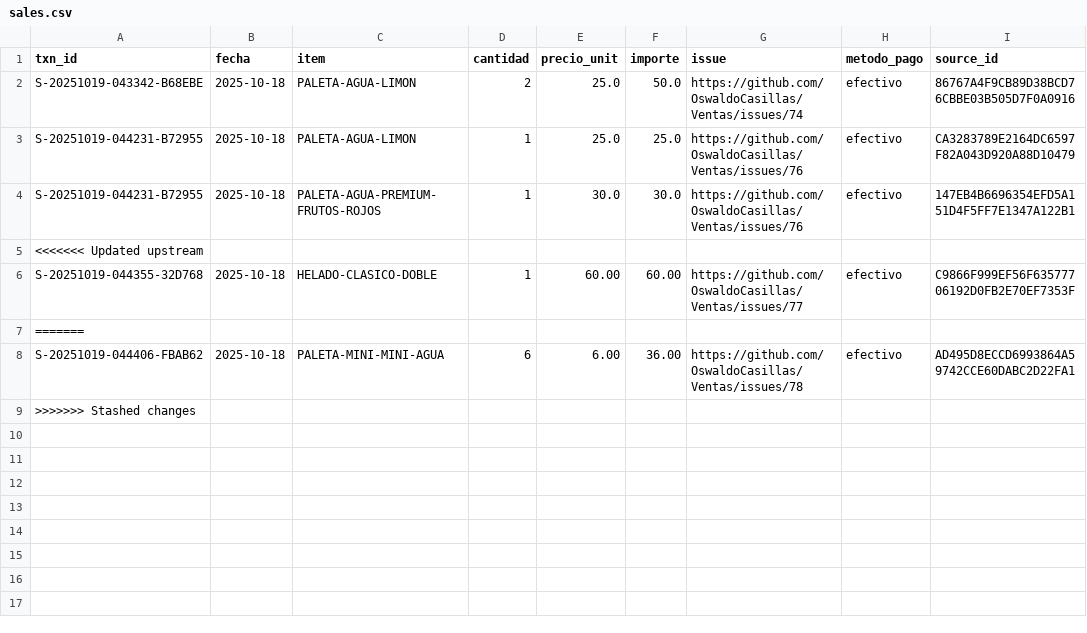
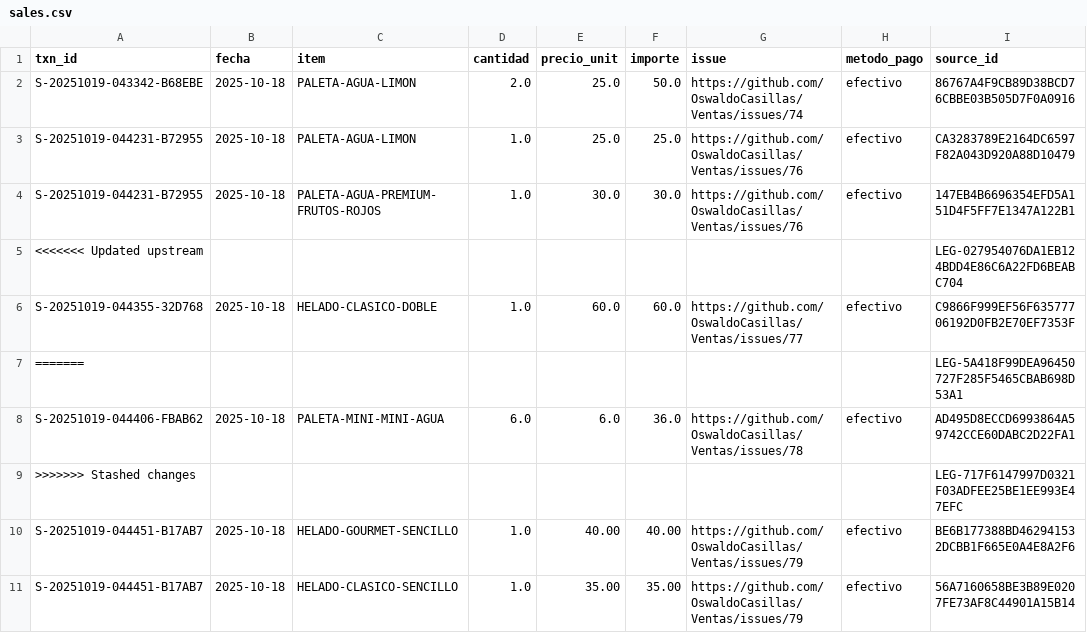
Before and after one commit to OswaldoCasillas/Ventas, a CSV file: data/sales.csv, drawn as a sheet.

```diff
--- a/data/sales.csv
+++ b/data/sales.csv
@@ -1,9 +1,11 @@
 txn_id,fecha,item,cantidad,precio_unit,importe,issue,metodo_pago,source_id
-S-20251019-043342-B68EBE,2025-10-18,PALETA-AGUA-LIMON,2,25.0,50.0,https://github.com/OswaldoCasillas/Ventas/issues/74,efectivo,86767A4F9CB89D38BCD76CBBE03B505D7F0A0916
-S-20251019-044231-B72955,2025-10-18,PALETA-AGUA-LIMON,1,25.0,25.0,https://github.com/OswaldoCasillas/Ventas/issues/76,efectivo,CA3283789E2164DC6597F82A043D920A88D10479
-S-20251019-044231-B72955,2025-10-18,PALETA-AGUA-PREMIUM-FRUTOS-ROJOS,1,30.0,30.0,https://github.com/OswaldoCasillas/Ventas/issues/76,efectivo,147EB4B6696354EFD5A151D4F5FF7E1347A122B1
-<<<<<<< Updated upstream
-S-20251019-044355-32D768,2025-10-18,HELADO-CLASICO-DOBLE,1,60.00,60.00,https://github.com/OswaldoCasillas/Ventas/issues/77,efectivo,C9866F999EF56F63577706192D0FB2E70EF7353F
-=======
-S-20251019-044406-FBAB62,2025-10-18,PALETA-MINI-MINI-AGUA,6,6.00,36.00,https://github.com/OswaldoCasillas/Ventas/issues/78,efectivo,AD495D8ECCD6993864A59742CCE60DABC2D22FA1
->>>>>>> Stashed changes
+S-20251019-043342-B68EBE,2025-10-18,PALETA-AGUA-LIMON,2.0,25.0,50.0,https://github.com/OswaldoCasillas/Ventas/issues/74,efectivo,86767A4F9CB89D38BCD76CBBE03B505D7F0A0916
+S-20251019-044231-B72955,2025-10-18,PALETA-AGUA-LIMON,1.0,25.0,25.0,https://github.com/OswaldoCasillas/Ventas/issues/76,efectivo,CA3283789E2164DC6597F82A043D920A88D10479
+S-20251019-044231-B72955,2025-10-18,PALETA-AGUA-PREMIUM-FRUTOS-ROJOS,1.0,30.0,30.0,https://github.com/OswaldoCasillas/Ventas/issues/76,efectivo,147EB4B6696354EFD5A151D4F5FF7E1347A122B1
+<<<<<<< Updated upstream,,,,,,,,LEG-027954076DA1EB124BDD4E86C6A22FD6BEABC704
+S-20251019-044355-32D768,2025-10-18,HELADO-CLASICO-DOBLE,1.0,60.0,60.0,https://github.com/OswaldoCasillas/Ventas/issues/77,efectivo,C9866F999EF56F63577706192D0FB2E70EF7353F
+=======,,,,,,,,LEG-5A418F99DEA96450727F285F5465CBAB698D53A1
+S-20251019-044406-FBAB62,2025-10-18,PALETA-MINI-MINI-AGUA,6.0,6.0,36.0,https://github.com/OswaldoCasillas/Ventas/issues/78,efectivo,AD495D8ECCD6993864A59742CCE60DABC2D22FA1
+>>>>>>> Stashed changes,,,,,,,,LEG-717F6147997D0321F03ADFEE25BE1EE993E47EFC
+S-20251019-044451-B17AB7,2025-10-18,HELADO-GOURMET-SENCILLO,1.0,40.00,40.00,https://github.com/OswaldoCasillas/Ventas/issues/79,efectivo,BE6B177388BD462941532DCBB1F665E0A4E8A2F6
+S-20251019-044451-B17AB7,2025-10-18,HELADO-CLASICO-SENCILLO,1.0,35.00,35.00,https://github.com/OswaldoCasillas/Ventas/issues/79,efectivo,56A7160658BE3B89E0207FE73AF8C44901A15B14
```
Also changed, not shown: data/inventory.csv, docs/diario/2025-10-18-ventas.csv, 7 other files.
